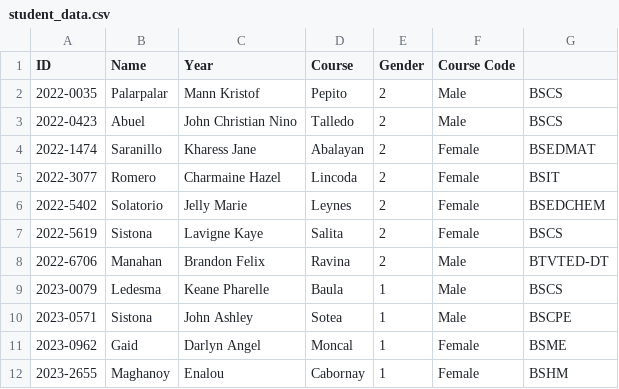
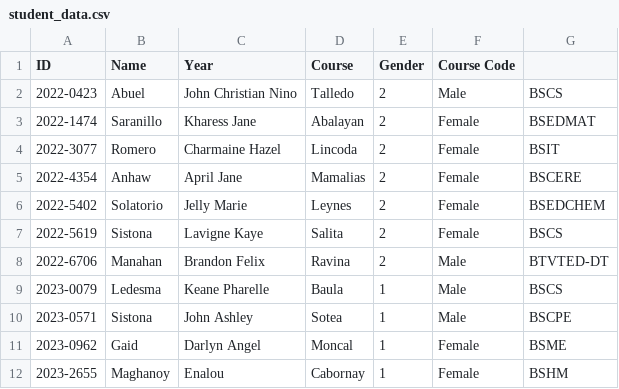
Before and after one commit to Veynnn/SSIS, a CSV file: student_data.csv, drawn as a sheet.

Commit message:
added new student

```diff
--- a/student_data.csv
+++ b/student_data.csv
@@ -1,3 +1,2 @@
 ID,Name,Year,Course,Gender,Course Code
-2022-0035,Palarpalar,Mann Kristof,Pepito,2,Male,BSCS
 2022-0423,Abuel,John Christian Nino,Talledo,2,Male,BSCS
@@ -5,2 +4,3 @@ ID,Name,Year,Course,Gender,Course Code
 2022-3077,Romero,Charmaine Hazel,Lincoda,2,Female,BSIT
+2022-4354,Anhaw,April Jane,Mamalias,2,Female,BSCERE
 2022-5402,Solatorio,Jelly Marie,Leynes,2,Female,BSEDCHEM
```
